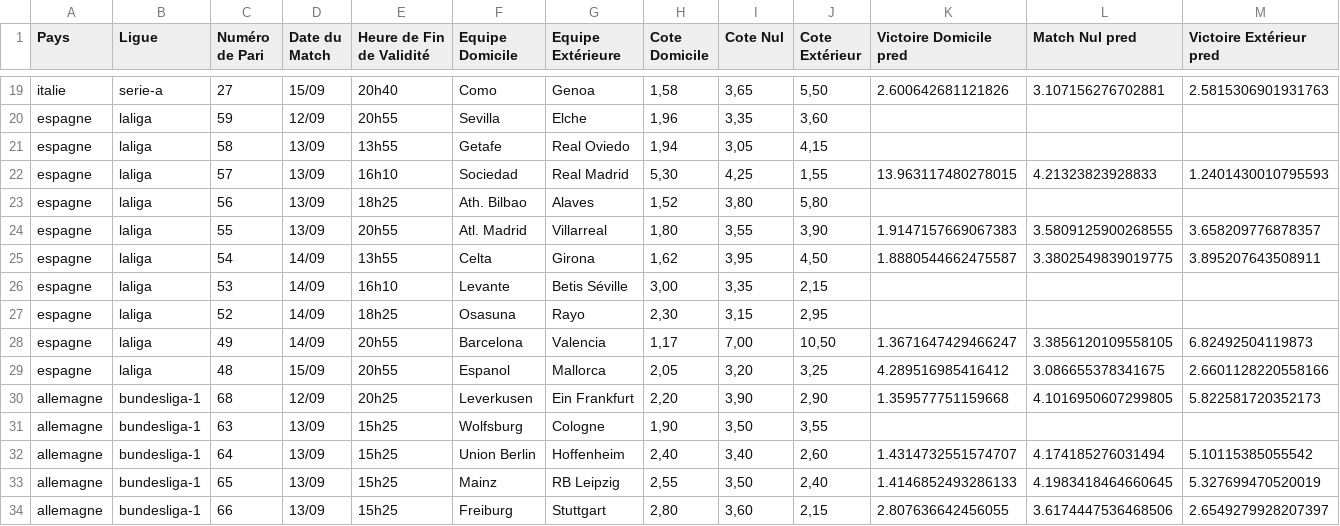
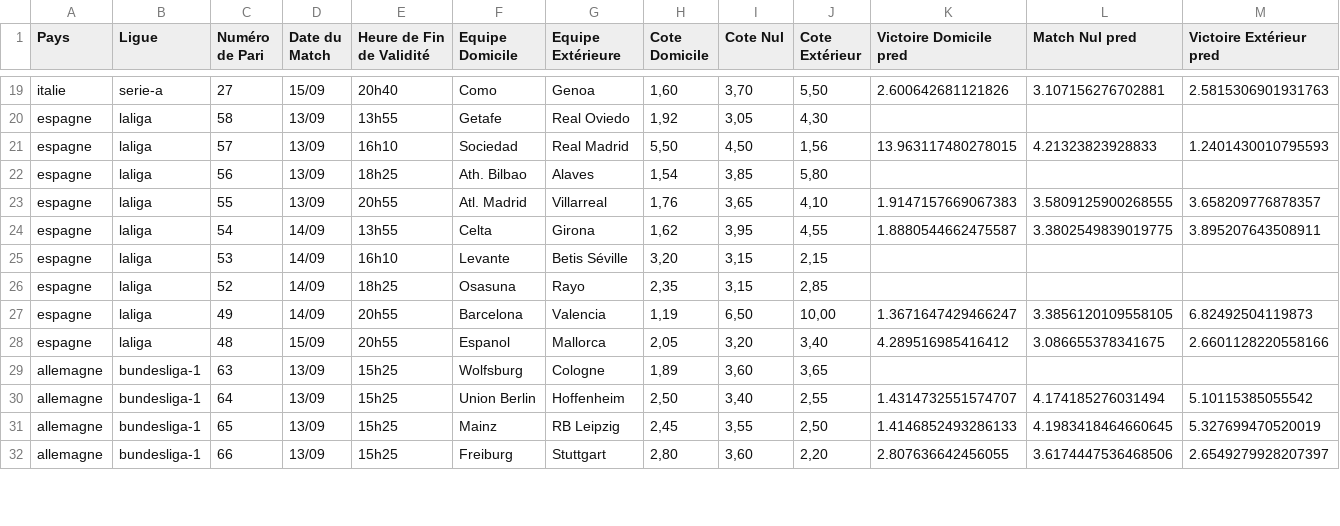
Before and after one commit to Metimer/Goalytics, a CSV file: predictions_du_jour.csv, drawn as a sheet; only a part is shown, gaps mark what is left out; removed rows and columns are numbered as before the commit, all else as after; the diff covers the shown part only; the diff names each change by its address in the sheet, - before the commit and + after, or states it on an @@ line.

```diff
--- a/predictions_du_jour.csv
+++ b/predictions_du_jour.csv
-H19 (Cote Domicile): 1,58
+H19 (Cote Domicile): 1,60
-I19 (Cote Nul): 3,65
+I19 (Cote Nul): 3,70
-row 20: espagne | laliga | 59 | 12/09 | 20h55 | Sevilla | Elche | 1,96 | 3,35 | 3,60
-H20 (Cote Domicile): 1,94
+H20 (Cote Domicile): 1,92
-J20 (Cote Extérieur): 4,15
+J20 (Cote Extérieur): 4,30
-H21 (Cote Domicile): 5,30
+H21 (Cote Domicile): 5,50
-I21 (Cote Nul): 4,25
+I21 (Cote Nul): 4,50
-J21 (Cote Extérieur): 1,55
+J21 (Cote Extérieur): 1,56
-H22 (Cote Domicile): 1,52
+H22 (Cote Domicile): 1,54
-I22 (Cote Nul): 3,80
+I22 (Cote Nul): 3,85
-H23 (Cote Domicile): 1,80
+H23 (Cote Domicile): 1,76
-I23 (Cote Nul): 3,55
+I23 (Cote Nul): 3,65
-J23 (Cote Extérieur): 3,90
+J23 (Cote Extérieur): 4,10
-J24 (Cote Extérieur): 4,50
+J24 (Cote Extérieur): 4,55
-H25 (Cote Domicile): 3,00
+H25 (Cote Domicile): 3,20
-I25 (Cote Nul): 3,35
+I25 (Cote Nul): 3,15
-H26 (Cote Domicile): 2,30
+H26 (Cote Domicile): 2,35
-J26 (Cote Extérieur): 2,95
+J26 (Cote Extérieur): 2,85
-H27 (Cote Domicile): 1,17
+H27 (Cote Domicile): 1,19
-I27 (Cote Nul): 7,00
+I27 (Cote Nul): 6,50
-J27 (Cote Extérieur): 10,50
+J27 (Cote Extérieur): 10,00
-J28 (Cote Extérieur): 3,25
+J28 (Cote Extérieur): 3,40
-row 30: allemagne | bundesliga-1 | 68 | 12/09 | 20h25 | Leverkusen | Ein Frankfurt | 2,20 | 3,90 | 2,90 | 1.359577751159668 | 4.1016950607299805 | 5.822581720352173
-H29 (Cote Domicile): 1,90
+H29 (Cote Domicile): 1,89
-I29 (Cote Nul): 3,50
+I29 (Cote Nul): 3,60
-J29 (Cote Extérieur): 3,55
+J29 (Cote Extérieur): 3,65
-H30 (Cote Domicile): 2,40
+H30 (Cote Domicile): 2,50
-J30 (Cote Extérieur): 2,60
+J30 (Cote Extérieur): 2,55
-H31 (Cote Domicile): 2,55
+H31 (Cote Domicile): 2,45
-I31 (Cote Nul): 3,50
+I31 (Cote Nul): 3,55
-J31 (Cote Extérieur): 2,40
+J31 (Cote Extérieur): 2,50
-J32 (Cote Extérieur): 2,15
+J32 (Cote Extérieur): 2,20
```
Also changed, not shown: 1 added row, 1 removed row and 61 edited cells elsewhere in this file.
